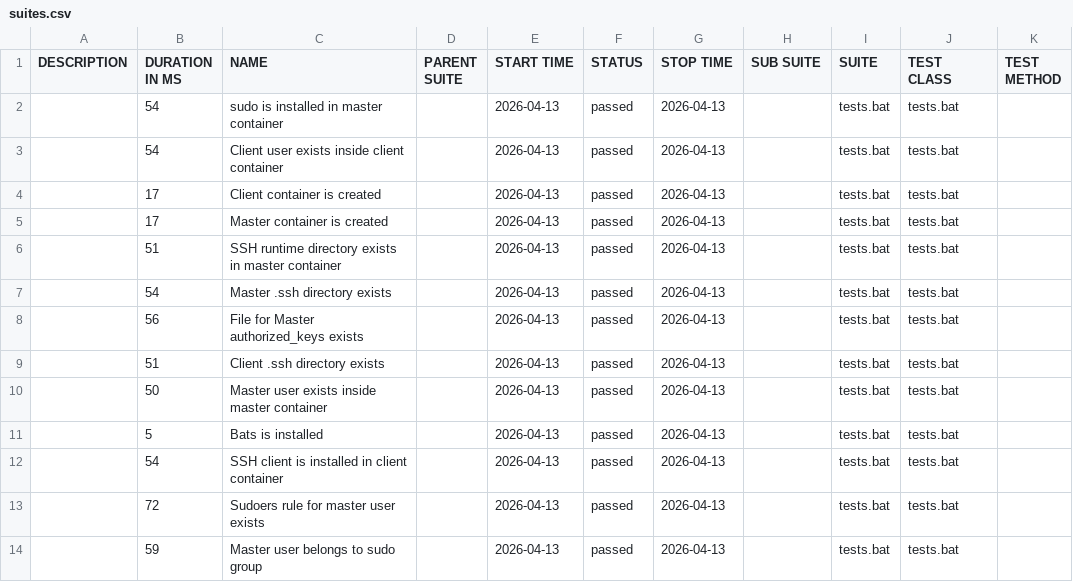
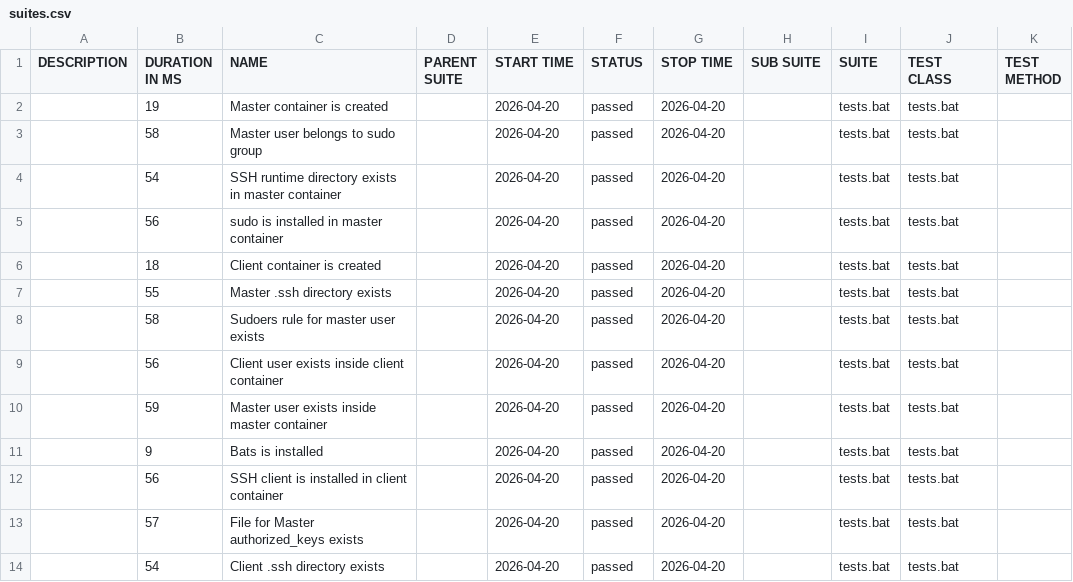
Before and after one commit to marjuro28/test-open, a CSV file: data/suites.csv, drawn as a sheet.

```diff
--- a/data/suites.csv
+++ b/data/suites.csv
@@ -1,14 +1,14 @@
 "DESCRIPTION","DURATION IN MS","NAME","PARENT SUITE","START TIME","STATUS","STOP TIME","SUB SUITE","SUITE","TEST CLASS","TEST METHOD"
-"","54","sudo is installed in master container","","2026-04-13","passed","2026-04-13","","tests.bat","tests.bat",""
-"","54","Client user exists inside client container","","2026-04-13","passed","2026-04-13","","tests.bat","tests.bat",""
-"","17","Client container is created","","2026-04-13","passed","2026-04-13","","tests.bat","tests.bat",""
-"","17","Master container is created","","2026-04-13","passed","2026-04-13","","tests.bat","tests.bat",""
-"","51","SSH runtime directory exists in master container","","2026-04-13","passed","2026-04-13","","tests.bat","tests.bat",""
-"","54","Master .ssh directory exists","","2026-04-13","passed","2026-04-13","","tests.bat","tests.bat",""
-"","56","File for Master authorized_keys exists","","2026-04-13","passed","2026-04-13","","tests.bat","tests.bat",""
-"","51","Client .ssh directory exists","","2026-04-13","passed","2026-04-13","","tests.bat","tests.bat",""
-"","50","Master user exists inside master container","","2026-04-13","passed","2026-04-13","","tests.bat","tests.bat",""
-"","5","Bats is installed","","2026-04-13","passed","2026-04-13","","tests.bat","tests.bat",""
-"","54","SSH client is installed in client container","","2026-04-13","passed","2026-04-13","","tests.bat","tests.bat",""
-"","72","Sudoers rule for master user exists","","2026-04-13","passed","2026-04-13","","tests.bat","tests.bat",""
-"","59","Master user belongs to sudo group","","2026-04-13","passed","2026-04-13","","tests.bat","tests.bat",""
+"","19","Master container is created","","2026-04-20","passed","2026-04-20","","tests.bat","tests.bat",""
+"","58","Master user belongs to sudo group","","2026-04-20","passed","2026-04-20","","tests.bat","tests.bat",""
+"","54","SSH runtime directory exists in master container","","2026-04-20","passed","2026-04-20","","tests.bat","tests.bat",""
+"","56","sudo is installed in master container","","2026-04-20","passed","2026-04-20","","tests.bat","tests.bat",""
+"","18","Client container is created","","2026-04-20","passed","2026-04-20","","tests.bat","tests.bat",""
+"","55","Master .ssh directory exists","","2026-04-20","passed","2026-04-20","","tests.bat","tests.bat",""
+"","58","Sudoers rule for master user exists","","2026-04-20","passed","2026-04-20","","tests.bat","tests.bat",""
+"","56","Client user exists inside client container","","2026-04-20","passed","2026-04-20","","tests.bat","tests.bat",""
+"","59","Master user exists inside master container","","2026-04-20","passed","2026-04-20","","tests.bat","tests.bat",""
+"","9","Bats is installed","","2026-04-20","passed","2026-04-20","","tests.bat","tests.bat",""
+"","56","SSH client is installed in client container","","2026-04-20","passed","2026-04-20","","tests.bat","tests.bat",""
+"","57","File for Master authorized_keys exists","","2026-04-20","passed","2026-04-20","","tests.bat","tests.bat",""
+"","54","Client .ssh directory exists","","2026-04-20","passed","2026-04-20","","tests.bat","tests.bat",""
```
Also changed, not shown: 40 other files.
